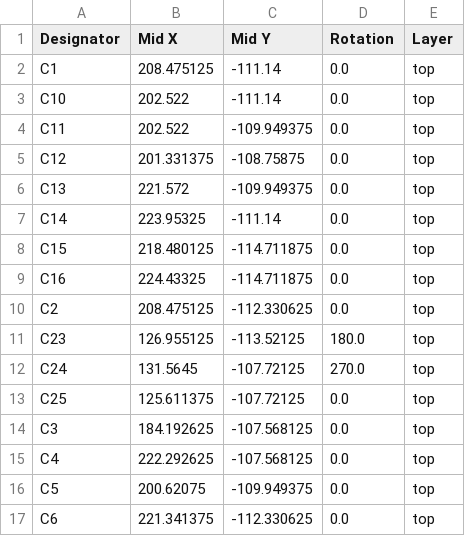
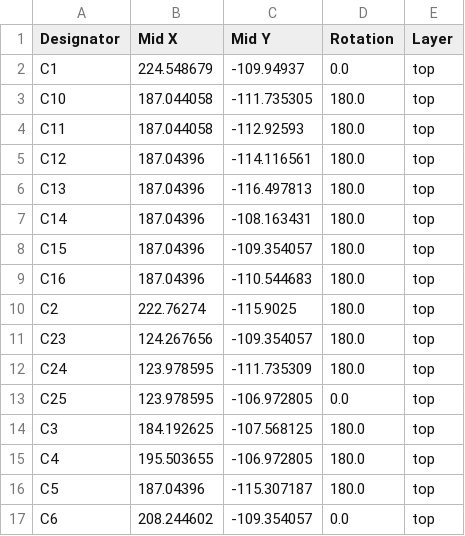
Before and after one commit to Cherrytree56567/MX-Keyboard, a CSV file: pcb/production/positions.csv, drawn as a sheet; only a part is shown; the diff covers the shown part only.

```diff
--- a/pcb/production/positions.csv
+++ b/pcb/production/positions.csv
@@ -1,17 +1,17 @@
 Designator,Mid X,Mid Y,Rotation,Layer
-C1,208.475125,-111.14,0.0,top
-C10,202.522,-111.14,0.0,top
-C11,202.522,-109.949375,0.0,top
-C12,201.331375,-108.75875,0.0,top
-C13,221.572,-109.949375,0.0,top
-C14,223.95325,-111.14,0.0,top
-C15,218.480125,-114.711875,0.0,top
-C16,224.43325,-114.711875,0.0,top
-C2,208.475125,-112.330625,0.0,top
-C23,126.955125,-113.52125,180.0,top
-C24,131.5645,-107.72125,270.0,top
-C25,125.611375,-107.72125,0.0,top
-C3,184.192625,-107.568125,0.0,top
-C4,222.292625,-107.568125,0.0,top
-C5,200.62075,-109.949375,0.0,top
-C6,221.341375,-112.330625,0.0,top
+C1,224.548679,-109.94937,0.0,top
+C10,187.044058,-111.735305,180.0,top
+C11,187.044058,-112.92593,180.0,top
+C12,187.04396,-114.116561,180.0,top
+C13,187.04396,-116.497813,180.0,top
+C14,187.04396,-108.163431,180.0,top
+C15,187.04396,-109.354057,180.0,top
+C16,187.04396,-110.544683,180.0,top
+C2,222.76274,-115.9025,180.0,top
+C23,124.267656,-109.354057,180.0,top
+C24,123.978595,-111.735309,180.0,top
+C25,123.978595,-106.972805,0.0,top
+C3,184.192625,-107.568125,180.0,top
+C4,195.503655,-106.972805,180.0,top
+C5,187.04396,-115.307187,180.0,top
+C6,208.244602,-109.354057,0.0,top
```
Also changed, not shown: 114 edited cells elsewhere in this file, pcb/production/bom.csv, pcb/production/designators.csv, 25 other files.
